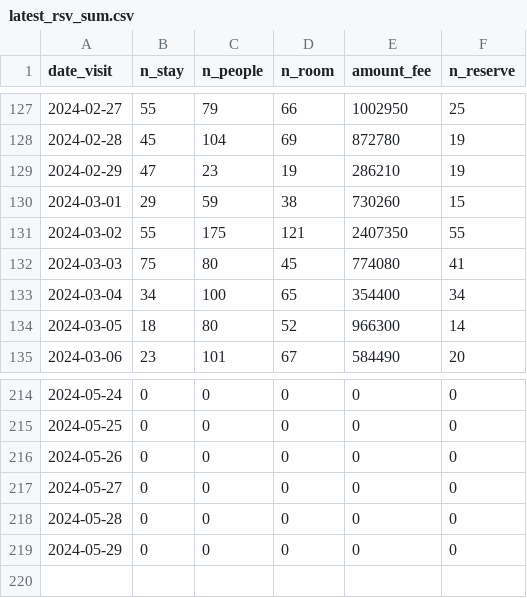
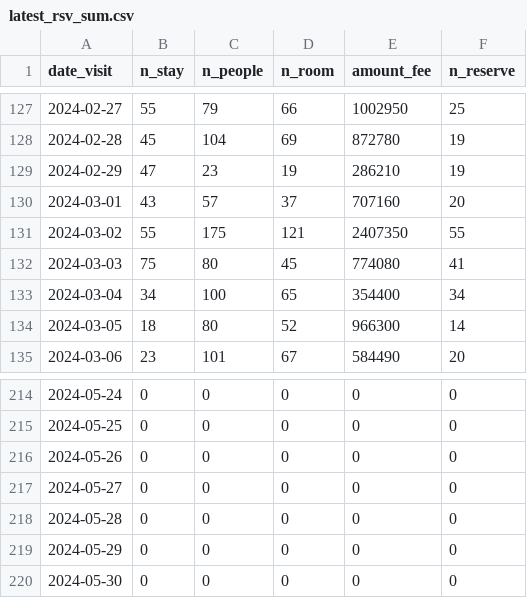
Before and after one commit to EiichiMiyagawa/obama-kanko-reservation, a CSV file: latest_rsv_sum.csv, drawn as a sheet; only a part is shown, gaps mark what is left out.

Commit message:
update data

```diff
--- a/latest_rsv_sum.csv
+++ b/latest_rsv_sum.csv
@@ -129,3 +129,3 @@
 2024-02-29,47,23,19,286210,19
-2024-03-01,29,59,38,730260,15
+2024-03-01,43,57,37,707160,20
 2024-03-02,55,175,121,2407350,55
@@ -219 +219,2 @@
 2024-05-29,0,0,0,0,0
+2024-05-30,0,0,0,0,0
```
Also changed, not shown: 1 other file.
